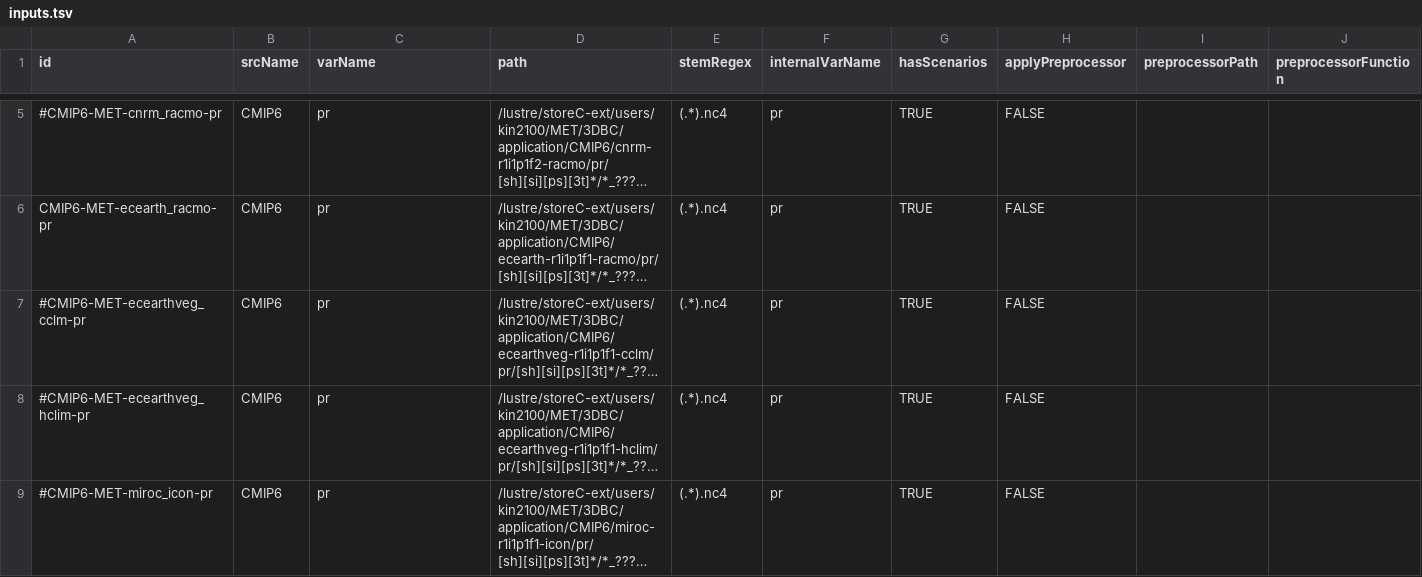
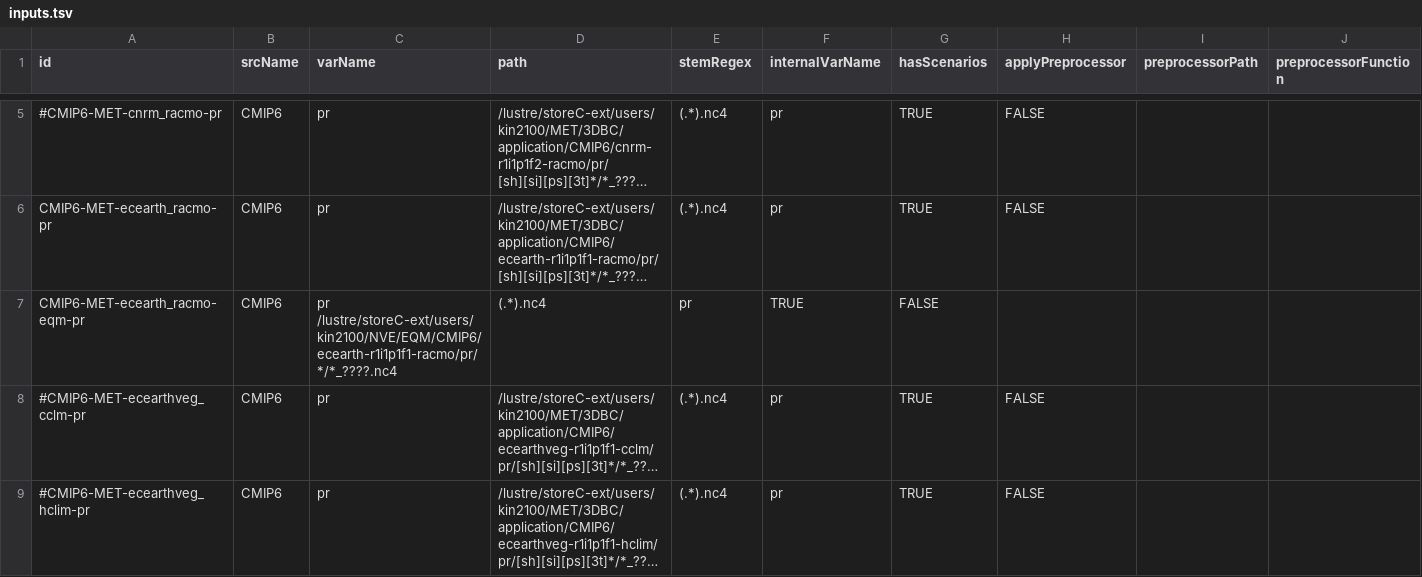
Before and after one commit to KSSno/Klimakverna-Pilot1, a TSV file: config/testcase_8/inputs.tsv, drawn as a sheet; only a part is shown, gaps mark what is left out; the shorter side is filled out with more unchanged rows; long unchanged cells end in …; the diff names each change by its address in the sheet, - before the commit and + after, or states it on an @@ line.

```diff
--- a/config/testcase_8/inputs.tsv
+++ b/config/testcase_8/inputs.tsv
+row 7: CMIP6-MET-ecearth_racmo-eqm-pr | CMIP6 | pr /lustre/storeC-ext/users/kin2100/NVE/EQM/CMIP6/ecearth-r1i1p1f1-racmo/pr/*/*_????.nc4 | (.*).nc4 | pr | TRUE | FALSE
```
Also changed, not shown: 1 other file.
